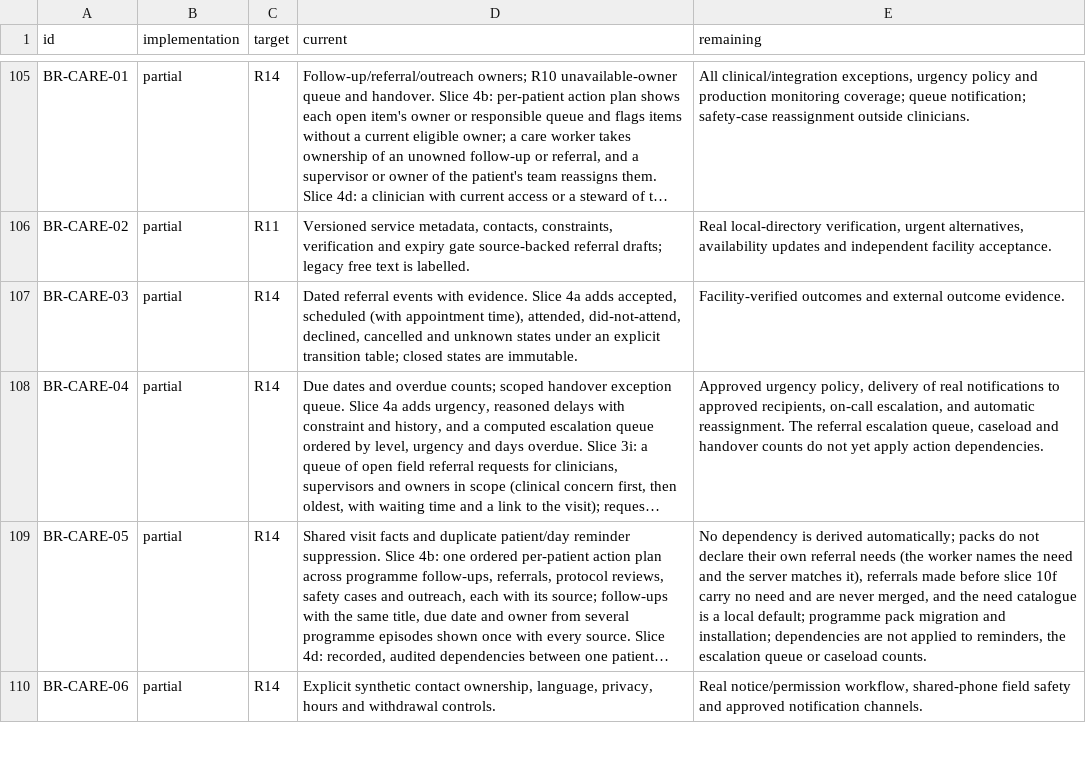
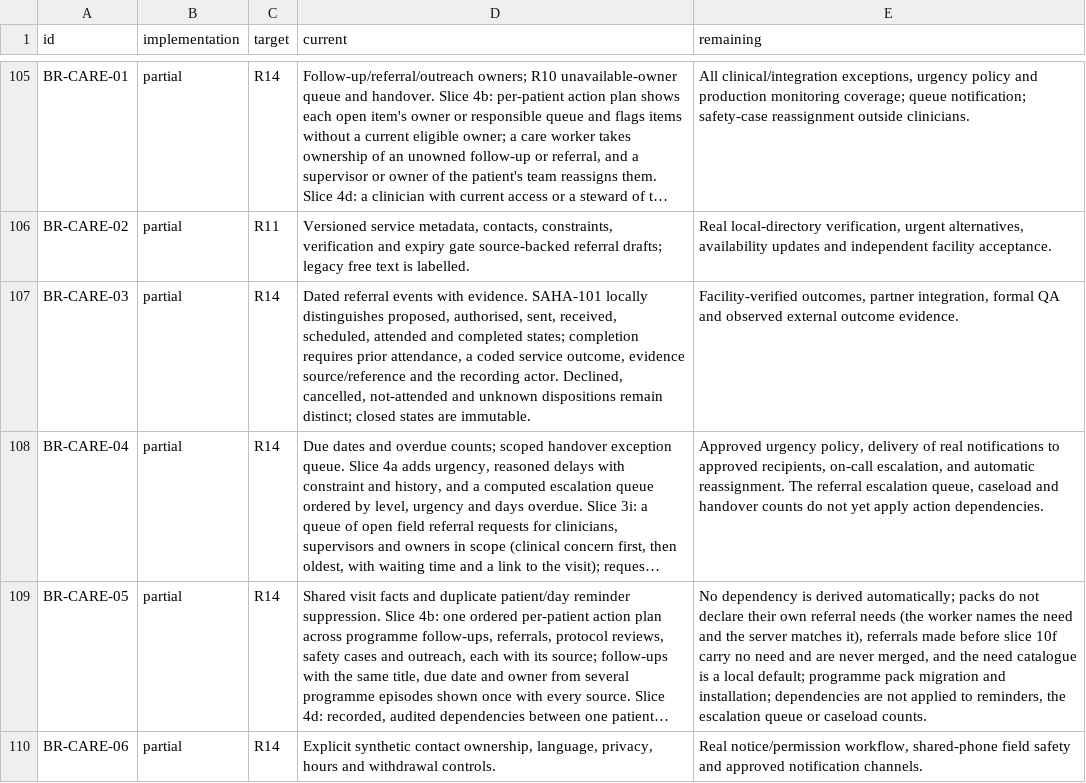
Before and after one commit to nakul175/saha-health, a TSV file: requirements/assessment.tsv, drawn as a sheet; only a part is shown, gaps mark what is left out; long unchanged cells end in …; the diff names each change by its address in the sheet, - before the commit and + after, or states it on an @@ line.

Commit message:
Integrate SAHA-101

```diff
--- a/requirements/assessment.tsv
+++ b/requirements/assessment.tsv
-D107 (current): …with evidence. Slice 4a adds accepted, scheduled (with appointment time), attended, did-not-attend, declined, cancelled and unknown states under an explicit transition table; closed states…
+D107 (current): …with evidence. SAHA-101 locally distinguishes proposed, authorised, sent, received, scheduled, attended and completed states; completion requires prior attendance, a coded service outcome, evidence source/reference and the recording actor. Declined, cancelled, not-attended and unknown dispositions remain distinct; closed states…
-E107 (remaining): Facility-verified outcomes and external outcome…
+E107 (remaining): Facility-verified outcomes, partner integration, formal QA and observed external outcome…
```
Also changed, not shown: 10 other files.
